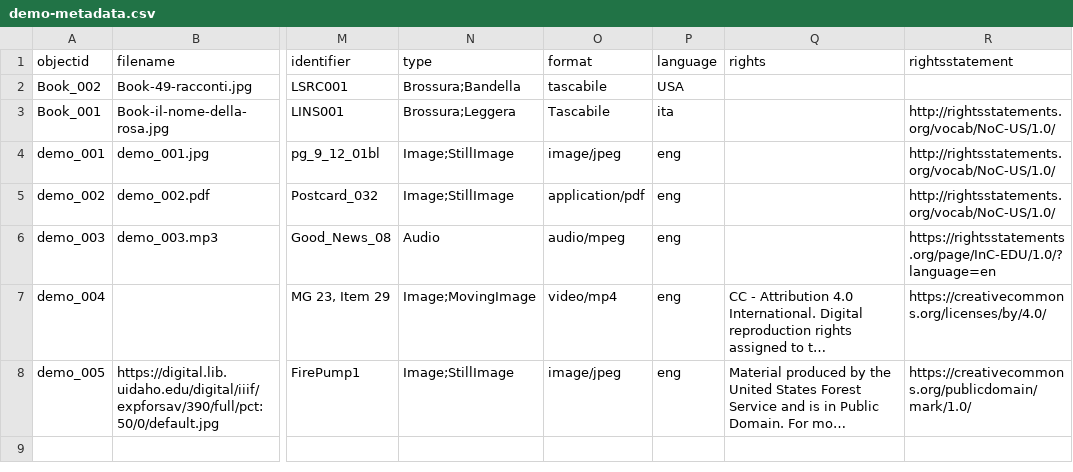
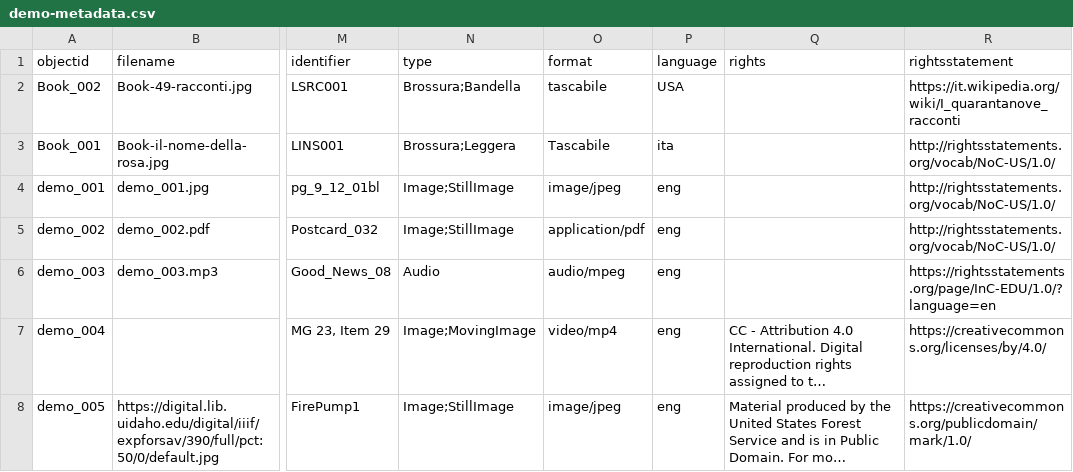
Before and after one commit to M8net/collectorbuilder, a CSV file: _data/demo-metadata.csv, drawn as a sheet; only a part is shown, gaps mark what is left out; long unchanged cells end in …; the diff names each change by its address in the sheet, - before the commit and + after, or states it on an @@ line.

Commit message:
Update demo-metadata.csv

```diff
--- a/_data/demo-metadata.csv
+++ b/_data/demo-metadata.csv
-R2 (rightsstatement): (empty)
+R2 (rightsstatement): https://it.wikipedia.org/wiki/I_quarantanove_racconti
```
